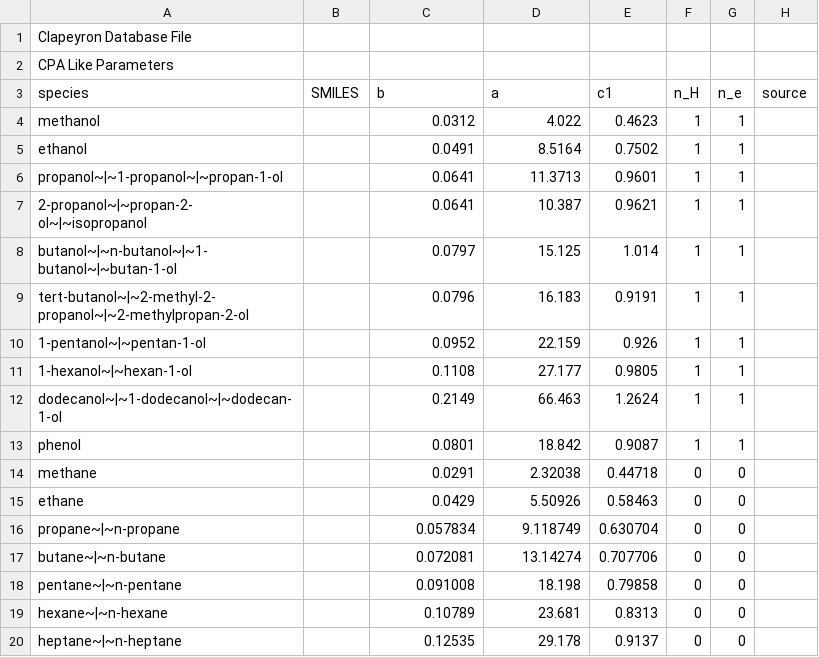
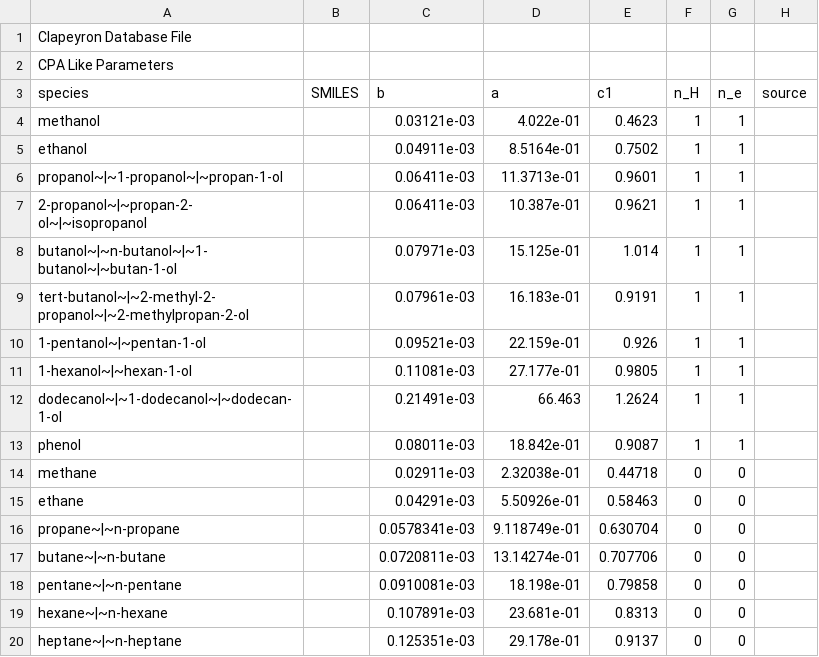
Before and after one commit to ClapeyronThermo/Clapeyron.jl, a CSV file: database/SAFT/CPA/CPA_like.csv, drawn as a sheet; only a part is shown; the diff covers the shown part only.

Commit message:
unify CPA via radial_dist arg. change some db values to use SI

```diff
--- a/database/SAFT/CPA/CPA_like.csv
+++ b/database/SAFT/CPA/CPA_like.csv
@@ -3,18 +3,18 @@ CPA Like Parameters,,,,,,
 species,SMILES,b,a,c1,n_H,n_e,source
-methanol,,0.0312,4.022,0.4623,1,1,
-ethanol,,0.0491,8.5164,0.7502,1,1,
-propanol~|~1-propanol~|~propan-1-ol,,0.0641,11.3713,0.9601,1,1,
-2-propanol~|~propan-2-ol~|~isopropanol,,0.0641,10.387,0.9621,1,1,
-butanol~|~n-butanol~|~1-butanol~|~butan-1-ol,,0.0797,15.125,1.014,1,1,
-tert-butanol~|~2-methyl-2-propanol~|~2-methylpropan-2-ol,,0.0796,16.183,0.9191,1,1,
-1-pentanol~|~pentan-1-ol,,0.0952,22.159,0.926,1,1,
-1-hexanol~|~hexan-1-ol,,0.1108,27.177,0.9805,1,1,
-dodecanol~|~1-dodecanol~|~dodecan-1-ol,,0.2149,66.463,1.2624,1,1,
-phenol,,0.0801,18.842,0.9087,1,1,
-methane,,0.0291,2.32038,0.44718,0,0,
-ethane,,0.0429,5.50926,0.58463,0,0,
-propane~|~n-propane,,0.057834,9.118749,0.630704,0,0,
-butane~|~n-butane,,0.072081,13.14274,0.707706,0,0,
-pentane~|~n-pentane,,0.091008,18.198,0.79858,0,0,
-hexane~|~n-hexane,,0.10789,23.681,0.8313,0,0,
-heptane~|~n-heptane,,0.12535,29.178,0.9137,0,0,
+methanol,,0.03121e-03,4.022e-01,0.4623,1,1,
+ethanol,,0.04911e-03,8.5164e-01,0.7502,1,1,
+propanol~|~1-propanol~|~propan-1-ol,,0.06411e-03,11.3713e-01,0.9601,1,1,
+2-propanol~|~propan-2-ol~|~isopropanol,,0.06411e-03,10.387e-01,0.9621,1,1,
+butanol~|~n-butanol~|~1-butanol~|~butan-1-ol,,0.07971e-03,15.125e-01,1.014,1,1,
+tert-butanol~|~2-methyl-2-propanol~|~2-methylpropan-2-ol,,0.07961e-03,16.183e-01,0.9191,1,1,
+1-pentanol~|~pentan-1-ol,,0.09521e-03,22.159e-01,0.926,1,1,
+1-hexanol~|~hexan-1-ol,,0.11081e-03,27.177e-01,0.9805,1,1,
+dodecanol~|~1-dodecanol~|~dodecan-1-ol,,0.21491e-03,66.463,1.2624,1,1,
+phenol,,0.08011e-03,18.842e-01,0.9087,1,1,
+methane,,0.02911e-03,2.32038e-01,0.44718,0,0,
+ethane,,0.04291e-03,5.50926e-01,0.58463,0,0,
+propane~|~n-propane,,0.0578341e-03,9.118749e-01,0.630704,0,0,
+butane~|~n-butane,,0.0720811e-03,13.14274e-01,0.707706,0,0,
+pentane~|~n-pentane,,0.0910081e-03,18.198e-01,0.79858,0,0,
+hexane~|~n-hexane,,0.107891e-03,23.681e-01,0.8313,0,0,
+heptane~|~n-heptane,,0.125351e-03,29.178e-01,0.9137,0,0,
```
Also changed, not shown: 20 edited cells elsewhere in this file, database/SAFT/CPA/CPA_assoc.csv, database/SAFT/CPA/sCPA/sCPA_assoc.csv, 4 other files.
